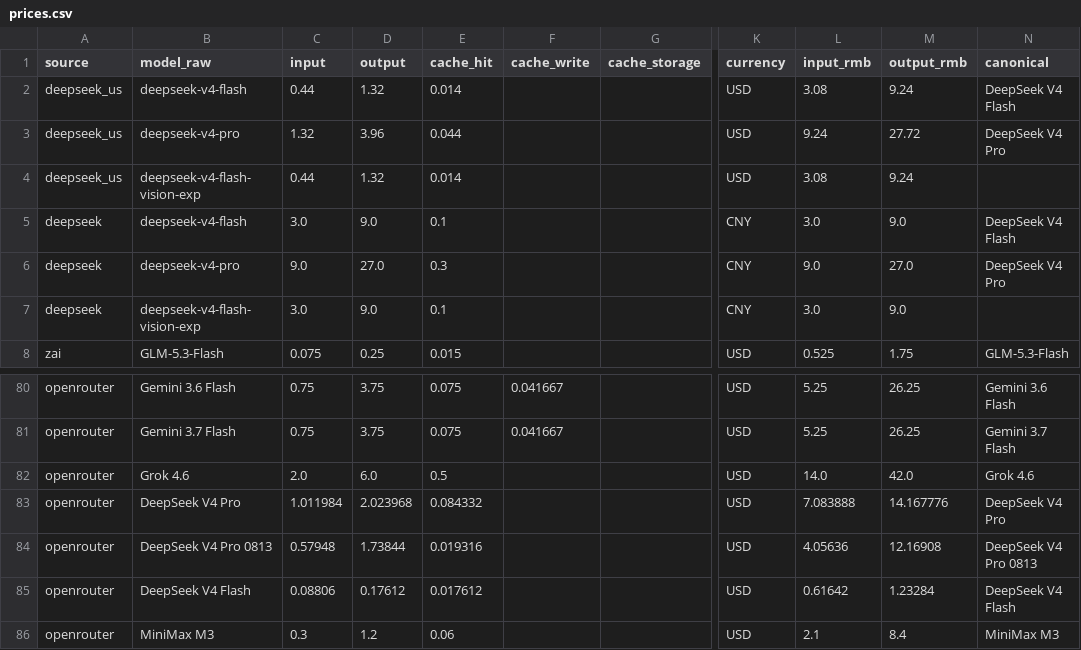
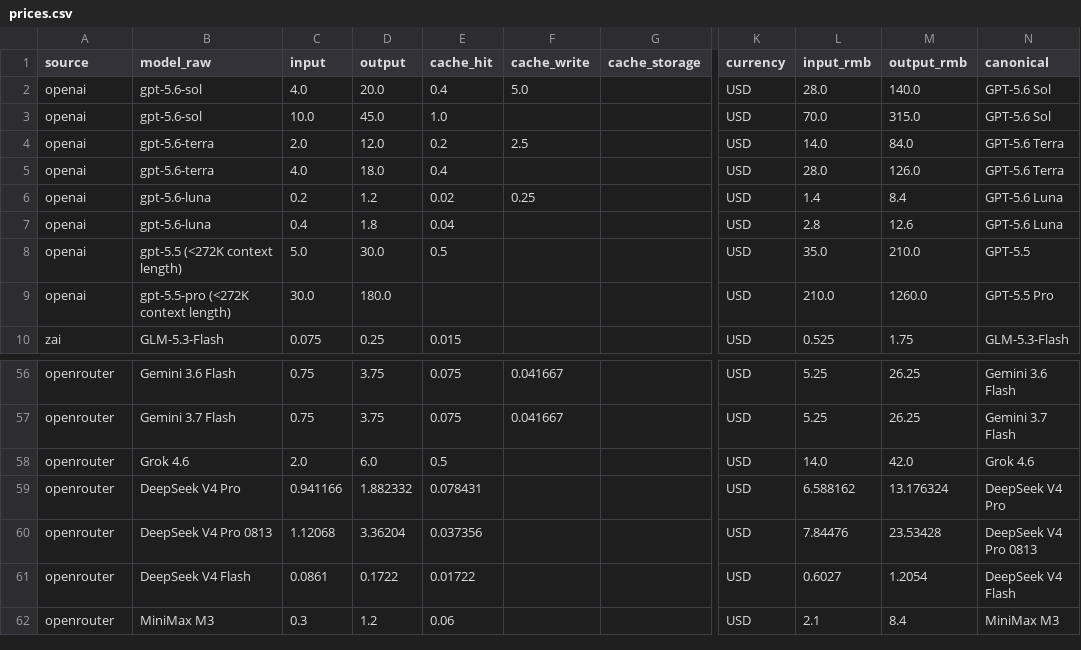
Before and after one commit to lzc0403/token-pricing-scraper, a CSV file: data/prices.csv, drawn as a sheet; only a part is shown, gaps mark what is left out; addresses are those after the commit; the diff covers the shown part only; the diff names each change by its address in the sheet, - before the commit and + after, or states it on an @@ line.

```diff
--- a/data/prices.csv
+++ b/data/prices.csv
@@ row 2 moved to row 23: deepseek_us @@
@@ row 3 moved to row 24: deepseek_us @@
@@ row 4 moved to row 25: deepseek_us @@
@@ row 5 moved to row 36: deepseek @@
@@ row 6 moved to row 37: deepseek @@
@@ row 7 moved to row 38: deepseek @@
@@ row 21 moved to row 2: openai @@
@@ row 22 moved to row 3: openai @@
@@ row 23 moved to row 4: openai @@
@@ row 24 moved to row 5: openai @@
@@ row 25 moved to row 6: openai @@
@@ row 26 moved to row 7: openai @@
@@ row 27 moved to row 8: openai @@
@@ row 28 moved to row 9: openai @@
-C59 (input): 1.011984
+C59 (input): 0.941166
-D59 (output): 2.023968
+D59 (output): 1.882332
-E59 (cache_hit): 0.084332
+E59 (cache_hit): 0.078431
-L59 (input_rmb): 7.083888
+L59 (input_rmb): 6.588162
-M59 (output_rmb): 14.167776
+M59 (output_rmb): 13.176324
-C60 (input): 0.57948
+C60 (input): 1.12068
-D60 (output): 1.73844
+D60 (output): 3.36204
-E60 (cache_hit): 0.019316
+E60 (cache_hit): 0.037356
-L60 (input_rmb): 4.05636
+L60 (input_rmb): 7.84476
-M60 (output_rmb): 12.16908
+M60 (output_rmb): 23.53428
-C61 (input): 0.08806
+C61 (input): 0.0861
-D61 (output): 0.17612
+D61 (output): 0.1722
-E61 (cache_hit): 0.017612
+E61 (cache_hit): 0.01722
-L61 (input_rmb): 0.61642
+L61 (input_rmb): 0.6027
-M61 (output_rmb): 1.23284
+M61 (output_rmb): 1.2054
```
Also changed, not shown: 48 moved rows and 5 edited cells elsewhere in this file, data/watchlist.csv, 12 other files.
